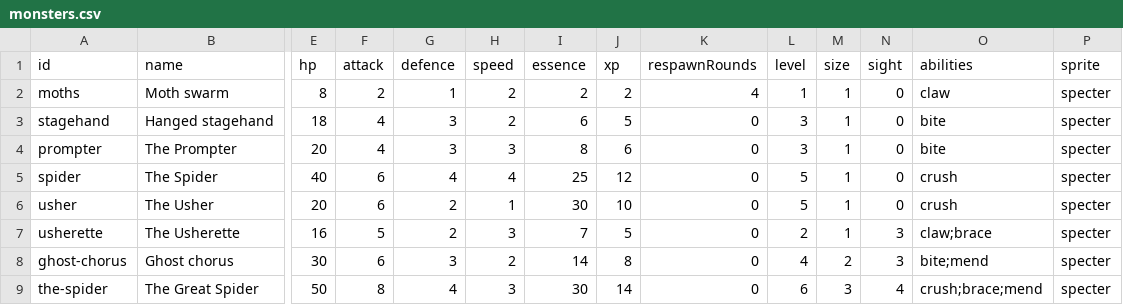
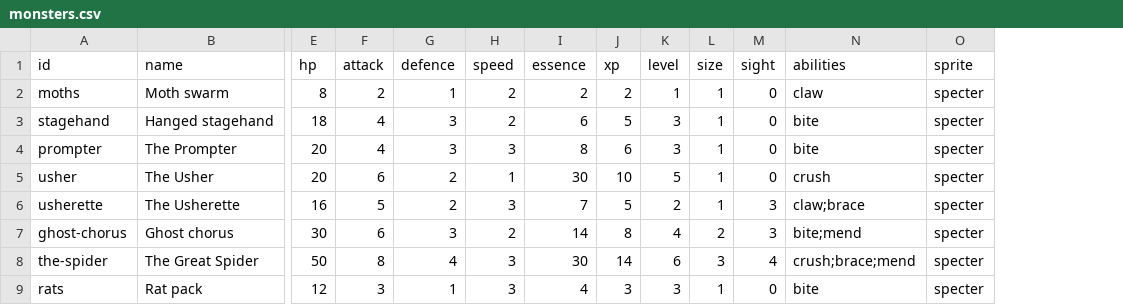
Before and after one commit to FinisTP/engine-study, a CSV file: plugins/last-curtain/assets/match/monsters.csv, drawn as a sheet; only a part is shown, gaps mark what is left out; removed rows and columns are numbered as before the commit, all else as after; rows hold the shown columns only; the diff names each change by its address in the sheet, - before the commit and + after, or states it on an @@ line.

```diff
--- a/plugins/last-curtain/assets/match/monsters.csv
+++ b/plugins/last-curtain/assets/match/monsters.csv
-column K (respawnRounds), rows 2-4: 4 | 0 | 0; rows 6-9: all 0
-row 5: spider | The Spider | 40 | 6 | 4 | 4 | 25 | 12 | 0 | 5 | 1 | 0 | crush | specter
+row 9: rats | Rat pack | 12 | 3 | 1 | 3 | 4 | 3 | 3 | 1 | 0 | bite | specter
```
Also changed, not shown: 21 other files.
